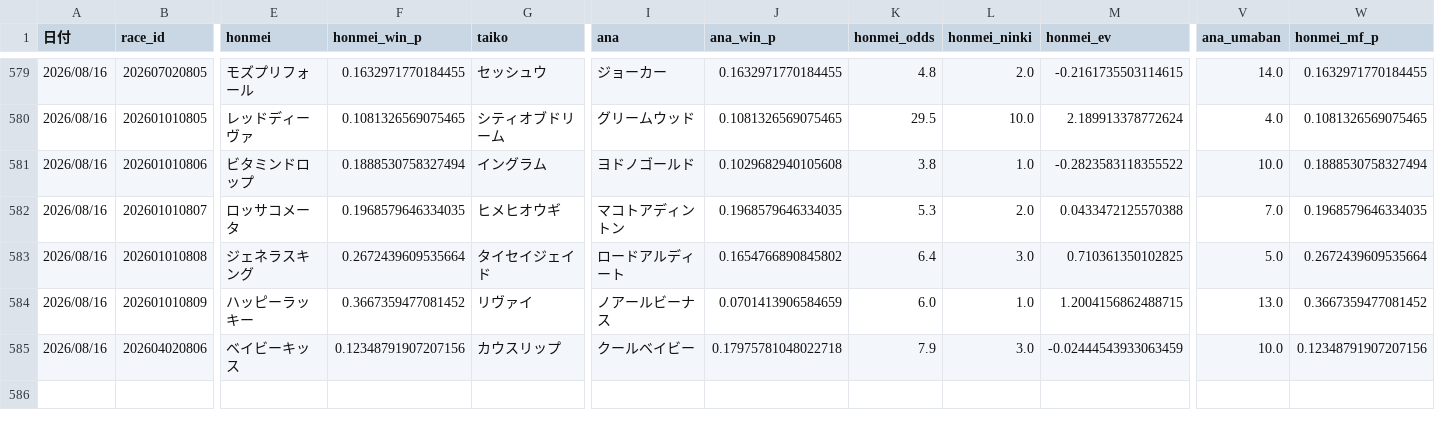
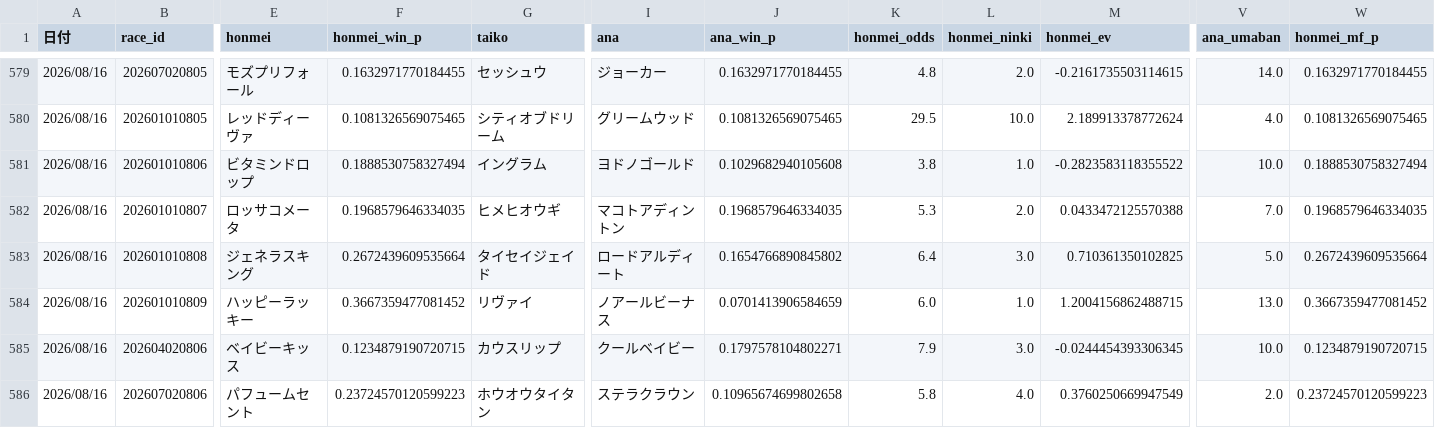
Before and after one commit to fu-ga306/keiba-ai, a CSV file: prediction_record_v2.csv, drawn as a sheet; only a part is shown, gaps mark what is left out; rows hold the shown columns only; the diff names each change by its address in the sheet, - before the commit and + after, or states it on an @@ line.

```diff
--- a/prediction_record_v2.csv
+++ b/prediction_record_v2.csv
-F585 (honmei_win_p): 0.12348791907207156
+F585 (honmei_win_p): 0.1234879190720715
-J585 (ana_win_p): 0.17975781048022718
+J585 (ana_win_p): 0.1797578104802271
-M585 (honmei_ev): -0.02444543933063459
+M585 (honmei_ev): -0.0244454393306345
-W585 (honmei_mf_p): 0.12348791907207156
+W585 (honmei_mf_p): 0.1234879190720715
+row 586: 2026/08/16 | 202607020806 | パフュームセント | 0.23724570120599223 | ホウオウタイタン | ステラクラウン | 0.10965674699802658 | 5.8 | 4.0 | 0.3760250669947549 | 2.0 | 0.23724570120599223
```
Also changed, not shown: odds_history.csv, today_predictions.csv.
